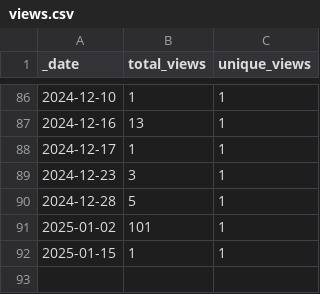
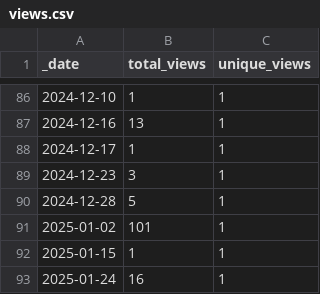
Before and after one commit to ansible-middleware/amq_streams, a CSV file: traffic/views.csv, drawn as a sheet; only a part is shown, gaps mark what is left out; the diff names each change by its address in the sheet, - before the commit and + after, or states it on an @@ line.

```diff
--- a/traffic/views.csv
+++ b/traffic/views.csv
+row 93: 2025-01-24 | 16 | 1
```
Also changed, not shown: traffic/clones.csv, 1 other file.
